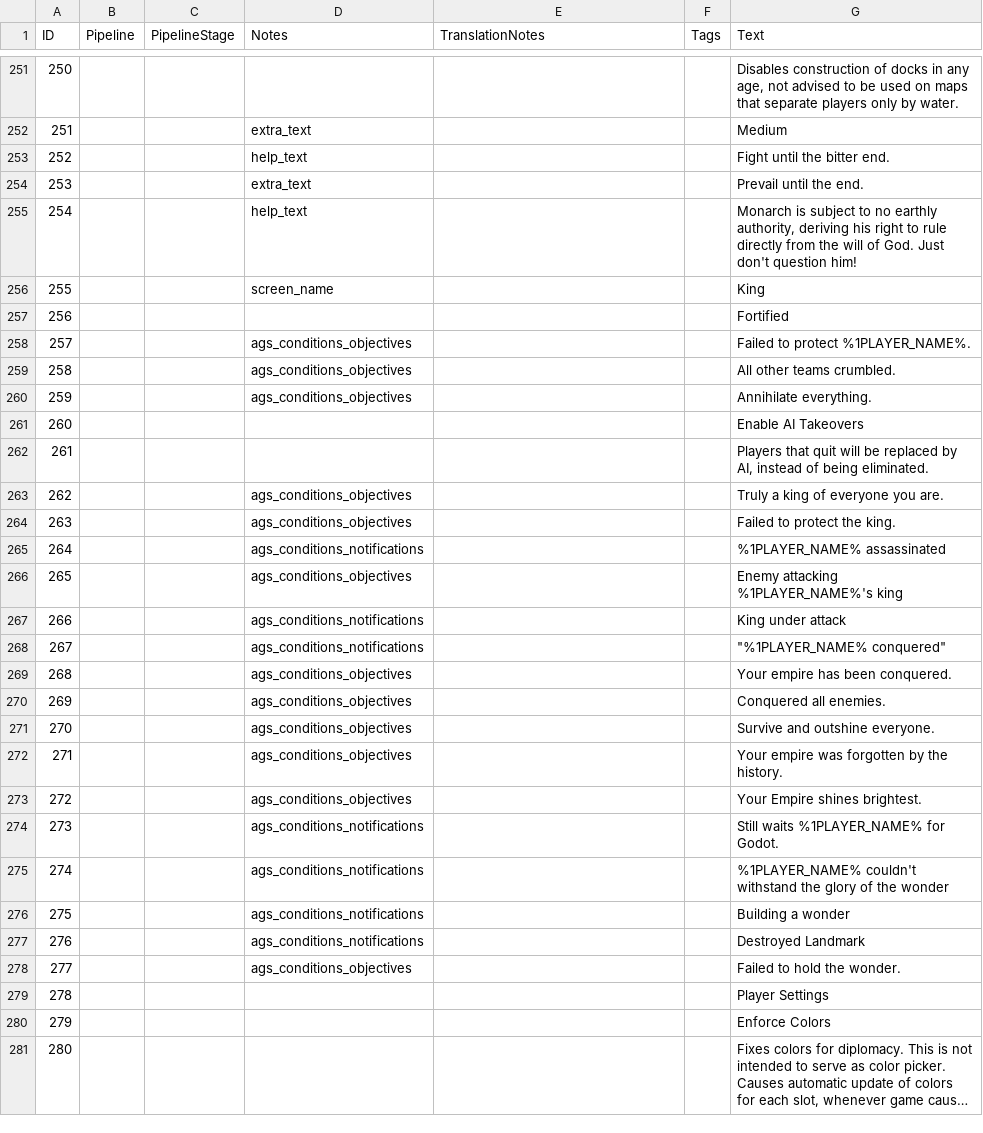
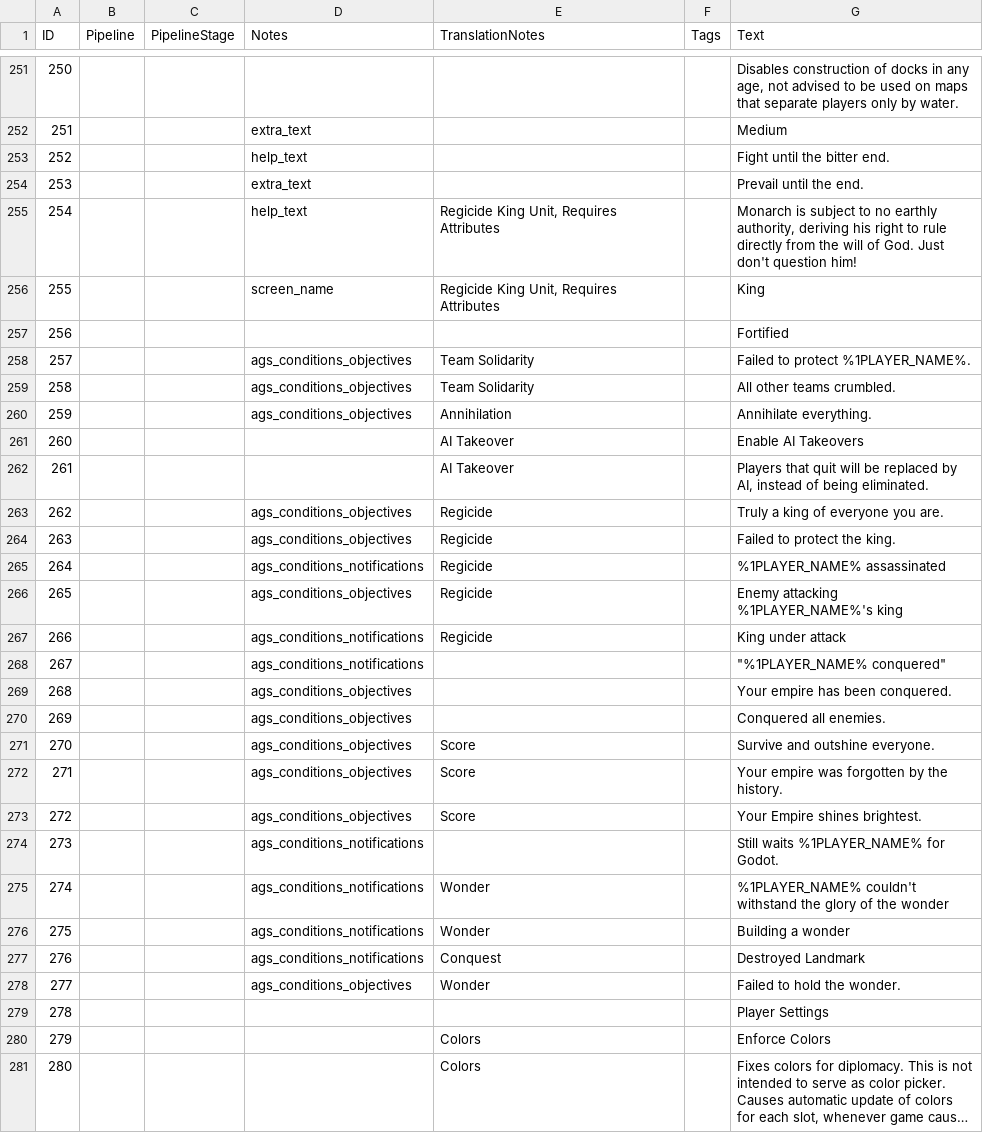
Before and after one commit to Woprok/AOE4-AdvancedGameSettings, a CSV file: assets/locdb/Advanced Game Settings_en.csv, drawn as a sheet; only a part is shown, gaps mark what is left out; long unchanged cells end in …; the diff covers the shown part only; the diff names each change by its address in the sheet, - before the commit and + after, or states it on an @@ line.

Commit message:
fixed treaty, still missing treaty end condition for a game, improved function layout for score condition

```diff
--- a/assets/locdb/Advanced Game Settings_en.csv
+++ b/assets/locdb/Advanced Game Settings_en.csv
-E255:E256 (TranslationNotes): (empty)
+E255:E256 (TranslationNotes): Regicide King Unit, Requires Attributes
-E258:E259 (TranslationNotes): (empty)
+E258:E259 (TranslationNotes): Team Solidarity
-E260 (TranslationNotes): (empty)
+E260 (TranslationNotes): Annihilation
-E261:E262 (TranslationNotes): (empty)
+E261:E262 (TranslationNotes): AI Takeover
-E263:E267 (TranslationNotes): (empty)
+E263:E267 (TranslationNotes): Regicide
-E271:E273 (TranslationNotes): (empty)
+E271:E273 (TranslationNotes): Score
-E275:E276 (TranslationNotes): (empty)
+E275:E276 (TranslationNotes): Wonder
-E277 (TranslationNotes): (empty)
+E277 (TranslationNotes): Conquest
-E278 (TranslationNotes): (empty)
+E278 (TranslationNotes): Wonder
-E280:E281 (TranslationNotes): (empty)
+E280:E281 (TranslationNotes): Colors
```
Also changed, not shown: 4 added rows and 83 edited cells elsewhere in this file, 10 other files.
